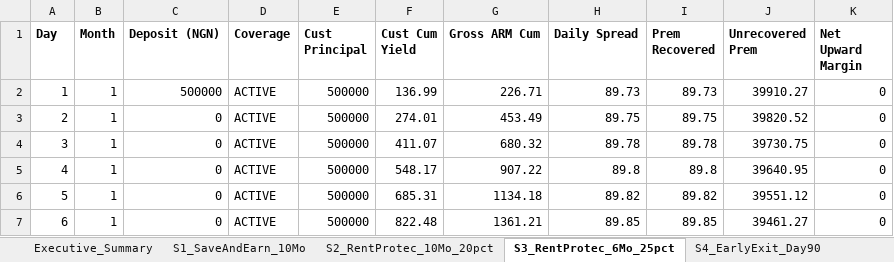
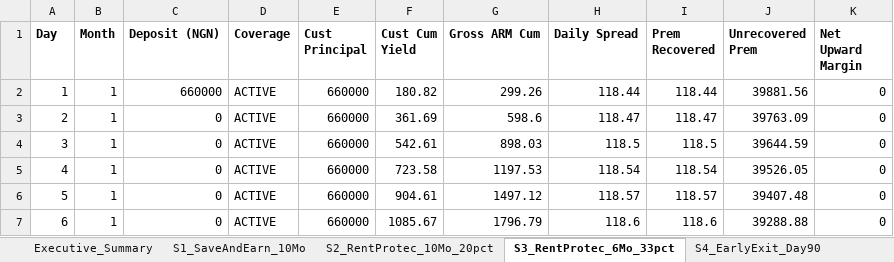
Before and after one commit to LiveableNG/upward, an Excel workbook: docs/rent_protec_scenarios.xlsx, sheet S3_RentProtec_6Mo_33pct, drawn as a sheet; only a part is shown; values as stored, in another font and other column widths than the file's, no borders; the diff covers the shown part only; the diff names each change by its address in the sheet, - before the commit and + after, or states it on an @@ line.

Commit message:
feat: add flexible savings lock mode and monthly plan support

```diff
--- a/docs/rent_protec_scenarios.xlsx (sheet S3_RentProtec_6Mo_33pct)
+++ b/docs/rent_protec_scenarios.xlsx (sheet S3_RentProtec_6Mo_33pct)
-sheet tab: S3_RentProtec_6Mo_25pct
+sheet tab: S3_RentProtec_6Mo_33pct
-C2 (Deposit (NGN)): 500000
+C2 (Deposit (NGN)): 660000
-E2:E7 (Cust Principal): 500000
+E2:E7 (Cust Principal): 660000
-F2 (Cust Cum Yield): 136.99
+F2 (Cust Cum Yield): 180.82
-G2 (Gross ARM Cum): 226.71
+G2 (Gross ARM Cum): 299.26
-H2 (Daily Spread): 89.73
+H2 (Daily Spread): 118.44
-I2 (Prem Recovered): 89.73
+I2 (Prem Recovered): 118.44
-J2 (Unrecovered Prem): 39910.27
+J2 (Unrecovered Prem): 39881.56
-F3 (Cust Cum Yield): 274.01
+F3 (Cust Cum Yield): 361.69
-G3 (Gross ARM Cum): 453.49
+G3 (Gross ARM Cum): 598.6
-H3 (Daily Spread): 89.75
+H3 (Daily Spread): 118.47
-I3 (Prem Recovered): 89.75
+I3 (Prem Recovered): 118.47
-J3 (Unrecovered Prem): 39820.52
+J3 (Unrecovered Prem): 39763.09
-F4 (Cust Cum Yield): 411.07
+F4 (Cust Cum Yield): 542.61
-G4 (Gross ARM Cum): 680.32
+G4 (Gross ARM Cum): 898.03
-H4 (Daily Spread): 89.78
+H4 (Daily Spread): 118.5
-I4 (Prem Recovered): 89.78
+I4 (Prem Recovered): 118.5
-J4 (Unrecovered Prem): 39730.75
+J4 (Unrecovered Prem): 39644.59
-F5 (Cust Cum Yield): 548.17
+F5 (Cust Cum Yield): 723.58
-G5 (Gross ARM Cum): 907.22
+G5 (Gross ARM Cum): 1197.53
-H5 (Daily Spread): 89.8
+H5 (Daily Spread): 118.54
-I5 (Prem Recovered): 89.8
+I5 (Prem Recovered): 118.54
-J5 (Unrecovered Prem): 39640.95
+J5 (Unrecovered Prem): 39526.05
-F6 (Cust Cum Yield): 685.31
+F6 (Cust Cum Yield): 904.61
-G6 (Gross ARM Cum): 1134.18
+G6 (Gross ARM Cum): 1497.12
-H6 (Daily Spread): 89.82
+H6 (Daily Spread): 118.57
-I6 (Prem Recovered): 89.82
+I6 (Prem Recovered): 118.57
-J6 (Unrecovered Prem): 39551.12
+J6 (Unrecovered Prem): 39407.48
-F7 (Cust Cum Yield): 822.48
+F7 (Cust Cum Yield): 1085.67
-G7 (Gross ARM Cum): 1361.21
+G7 (Gross ARM Cum): 1796.79
-H7 (Daily Spread): 89.85
+H7 (Daily Spread): 118.6
-I7 (Prem Recovered): 89.85
+I7 (Prem Recovered): 118.6
-J7 (Unrecovered Prem): 39461.27
+J7 (Unrecovered Prem): 39288.88
```
Also changed, not shown: 1027 edited cells elsewhere in this sheet, sheet Executive_Summary, 53 other files.
